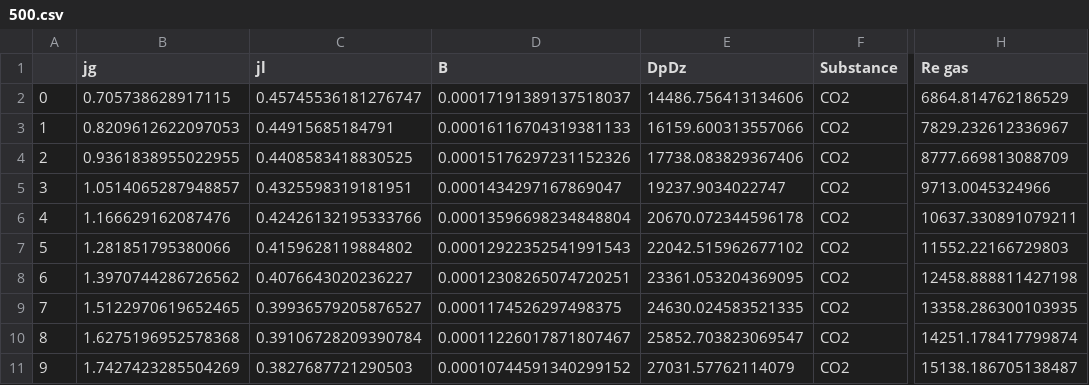
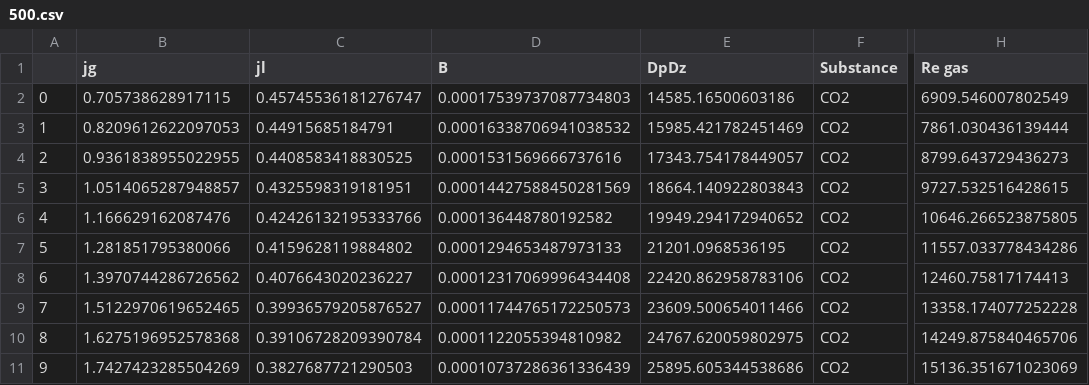
Before and after one commit to KeTeR111/NIR, a CSV file: Results/CO2/G/500.csv, drawn as a sheet; only a part is shown, gaps mark what is left out; the diff covers the shown part only; the diff names each change by its address in the sheet, - before the commit and + after, or states it on an @@ line.

```diff
--- a/Results/CO2/G/500.csv
+++ b/Results/CO2/G/500.csv
-D2 (B): 0.00017191389137518037
+D2 (B): 0.00017539737087734803
-E2 (DpDz): 14486.756413134606
+E2 (DpDz): 14585.16500603186
-H2 (Re gas): 6864.814762186529
+H2 (Re gas): 6909.546007802549
-D3 (B): 0.00016116704319381133
+D3 (B): 0.00016338706941038532
-E3 (DpDz): 16159.600313557066
+E3 (DpDz): 15985.421782451469
-H3 (Re gas): 7829.232612336967
+H3 (Re gas): 7861.030436139444
-D4 (B): 0.00015176297231152326
+D4 (B): 0.0001531569666737616
-E4 (DpDz): 17738.083829367406
+E4 (DpDz): 17343.754178449057
-H4 (Re gas): 8777.669813088709
+H4 (Re gas): 8799.643729436273
-D5 (B): 0.0001434297167869047
+D5 (B): 0.00014427588450281569
-E5 (DpDz): 19237.9034022747
+E5 (DpDz): 18664.140922803843
-H5 (Re gas): 9713.0045324966
+H5 (Re gas): 9727.532516428615
-D6 (B): 0.00013596698234848804
+D6 (B): 0.000136448780192582
-E6 (DpDz): 20670.072344596178
+E6 (DpDz): 19949.294172940652
-H6 (Re gas): 10637.330891079211
+H6 (Re gas): 10646.266523875805
-D7 (B): 0.00012922352541991543
+D7 (B): 0.0001294653487973133
-E7 (DpDz): 22042.515962677102
+E7 (DpDz): 21201.0968536195
-H7 (Re gas): 11552.22166729803
+H7 (Re gas): 11557.033778434286
-D8 (B): 0.00012308265074720251
+D8 (B): 0.00012317069996434408
-E8 (DpDz): 23361.053204369095
+E8 (DpDz): 22420.862958783106
-H8 (Re gas): 12458.888811427198
+H8 (Re gas): 12460.75817174413
-D9 (B): 0.0001174526297498375
+D9 (B): 0.00011744765172250573
-E9 (DpDz): 24630.024583521335
+E9 (DpDz): 23609.500654011466
-H9 (Re gas): 13358.286300103935
+H9 (Re gas): 13358.174077252228
-D10 (B): 0.00011226017871807467
+D10 (B): 0.0001122055394810982
-E10 (DpDz): 25852.703823069547
+E10 (DpDz): 24767.620059802975
-H10 (Re gas): 14251.178417799874
+H10 (Re gas): 14249.875840465706
-D11 (B): 0.00010744591340299152
+D11 (B): 0.00010737286361336439
-E11 (DpDz): 27031.57762114079
+E11 (DpDz): 25895.605344538686
-H11 (Re gas): 15138.186705138487
+H11 (Re gas): 15136.351671023069
```
Also changed, not shown: 120 edited cells elsewhere in this file, Results/CO2/G/600.csv, Results/CO2/T/-20.csv, 13 other files.
